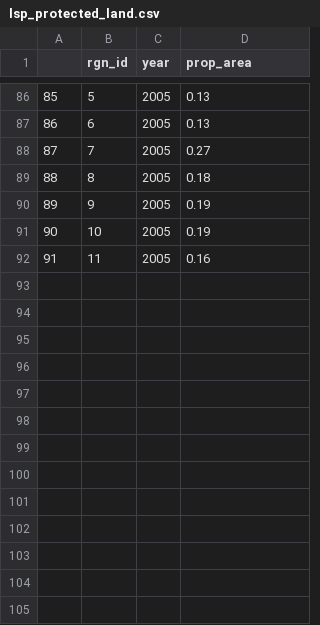
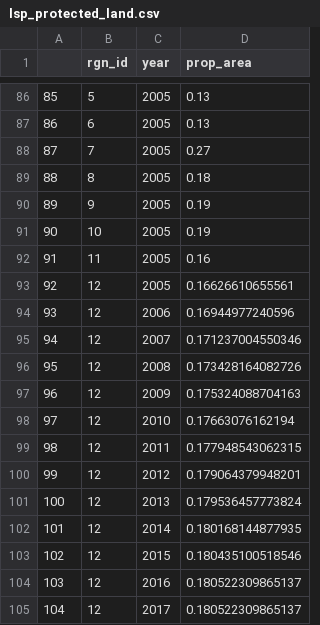
Before and after one commit to OHI-Northeast/ne-scores, a CSV file: region/layers/lsp_protected_land.csv, drawn as a sheet; only a part is shown, gaps mark what is left out; the diff names each change by its address in the sheet, - before the commit and + after, or states it on an @@ line.

Commit message:
added region 12 to LSP for land

```diff
--- a/region/layers/lsp_protected_land.csv
+++ b/region/layers/lsp_protected_land.csv
+row 93: 92 | 12 | 2005 | 0.16626610655561
+row 94: 93 | 12 | 2006 | 0.16944977240596
+row 95: 94 | 12 | 2007 | 0.171237004550346
+row 96: 95 | 12 | 2008 | 0.173428164082726
+row 97: 96 | 12 | 2009 | 0.175324088704163
+row 98: 97 | 12 | 2010 | 0.17663076162194
+row 99: 98 | 12 | 2011 | 0.177948543062315
+row 100: 99 | 12 | 2012 | 0.179064379948201
+row 101: 100 | 12 | 2013 | 0.179536457773824
+row 102: 101 | 12 | 2014 | 0.180168144877935
+row 103: 102 | 12 | 2015 | 0.180435100518546
+row 104: 103 | 12 | 2016 | 0.180522309865137
+row 105: 104 | 12 | 2017 | 0.180522309865137
```
